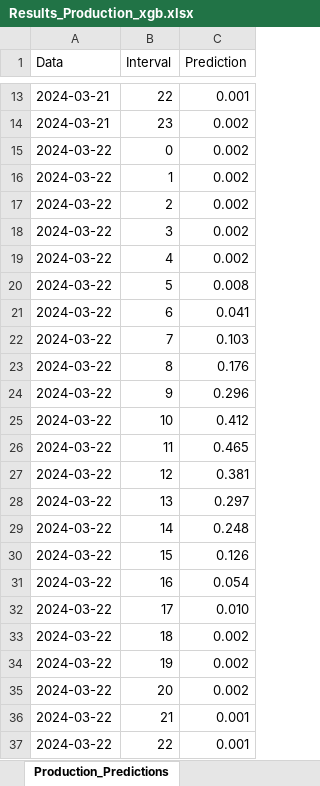
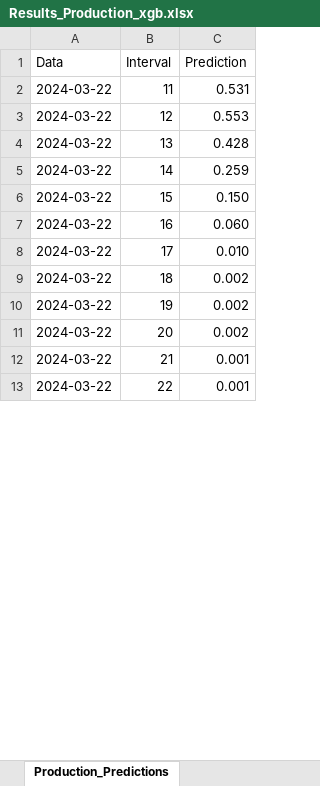
Before and after one commit to Andrei-Ionita/forecast_app, an Excel workbook: Solina/Production/Results_Production_xgb.xlsx, sheet Production_Predictions, drawn as a sheet; only a part is shown, gaps mark what is left out; values as stored, in another font and other column widths than the file's, no borders; removed rows and columns are numbered as before the commit, all else as after; the diff covers the shown part only; the diff names each change by its address in the sheet, - before the commit and + after, or states it on an @@ line.

```diff
--- a/Solina/Production/Results_Production_xgb.xlsx (sheet Production_Predictions)
+++ b/Solina/Production/Results_Production_xgb.xlsx (sheet Production_Predictions)
-row 13: 2024-03-21 | 22 | 0.001
-row 14: 2024-03-21 | 23 | 0.002
-row 15: 2024-03-22 | 0 | 0.002
-row 16: 2024-03-22 | 1 | 0.002
-row 17: 2024-03-22 | 2 | 0.002
-row 18: 2024-03-22 | 3 | 0.002
-row 19: 2024-03-22 | 4 | 0.002
-row 20: 2024-03-22 | 5 | 0.008
-row 21: 2024-03-22 | 6 | 0.041
-row 22: 2024-03-22 | 7 | 0.103
-row 23: 2024-03-22 | 8 | 0.176
-row 24: 2024-03-22 | 9 | 0.296
-row 25: 2024-03-22 | 10 | 0.412
-C2 (Prediction): 0.465
+C2 (Prediction): 0.531
-C3 (Prediction): 0.381
+C3 (Prediction): 0.553
-C4 (Prediction): 0.297
+C4 (Prediction): 0.428
-C5 (Prediction): 0.248
+C5 (Prediction): 0.259
-C6 (Prediction): 0.126
+C6 (Prediction): 0.150
-C7 (Prediction): 0.054
+C7 (Prediction): 0.060
```
Also changed, not shown: 24 added rows, 11 removed rows and 72 edited cells elsewhere in this sheet, Transavia/Consumption/Input.xlsx, Transavia/Consumption/Input_Brasov.xlsx, 2 other files.
